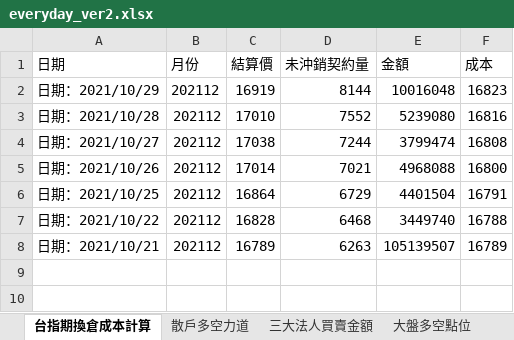
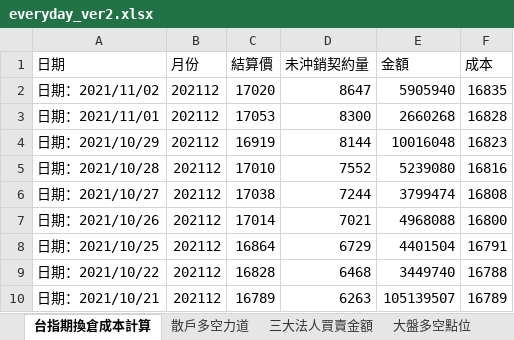
Before and after one commit to raywugithub/Crawler, an Excel workbook: everyday_ver2.xlsx, sheet 台指期換倉成本計算, drawn as a sheet; values as stored, in another font and other column widths than the file's, no borders; the diff names each change by its address in the sheet, - before the commit and + after, or states it on an @@ line.

```diff
--- a/everyday_ver2.xlsx (sheet 台指期換倉成本計算)
+++ b/everyday_ver2.xlsx (sheet 台指期換倉成本計算)
+row 2: 日期：2021/11/02 | 202112 | 17020 | 8647 | 5905940 | 16835
+row 3: 日期：2021/11/01 | 202112 | 17053 | 8300 | 2660268 | 16828
```
Also changed, not shown: sheet 三大法人買賣金額, sheet 大盤多空點位, sheet 散戶多空力道, 1 other file.
